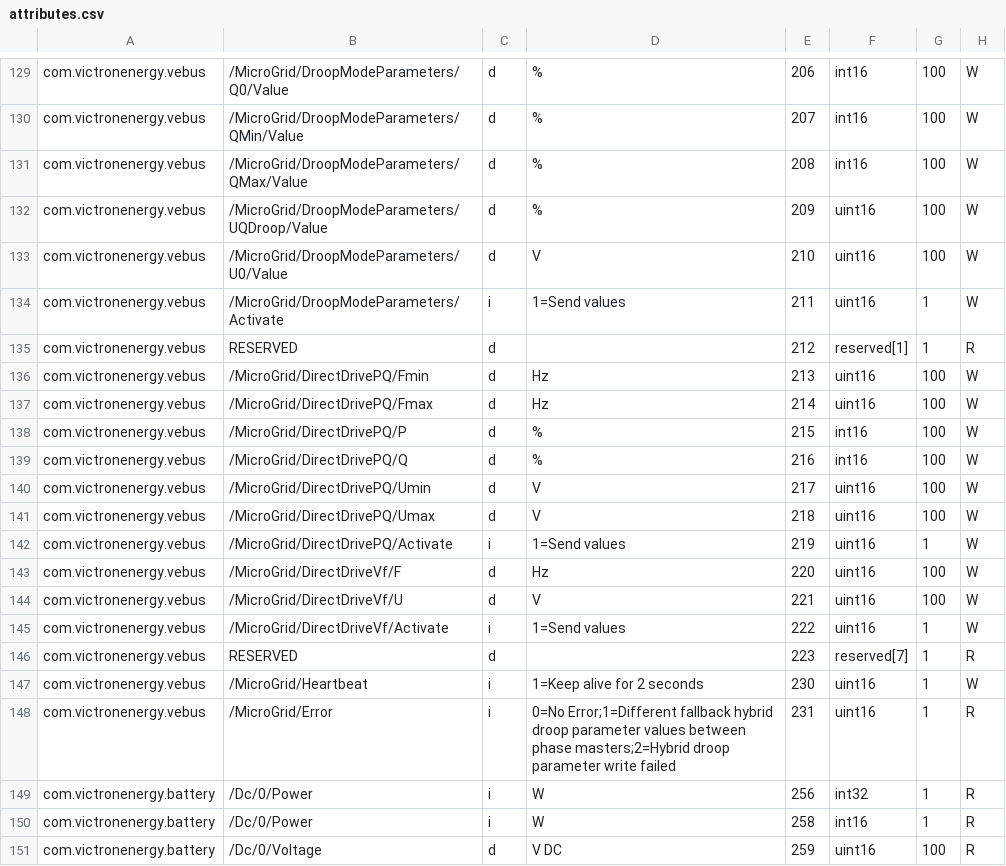
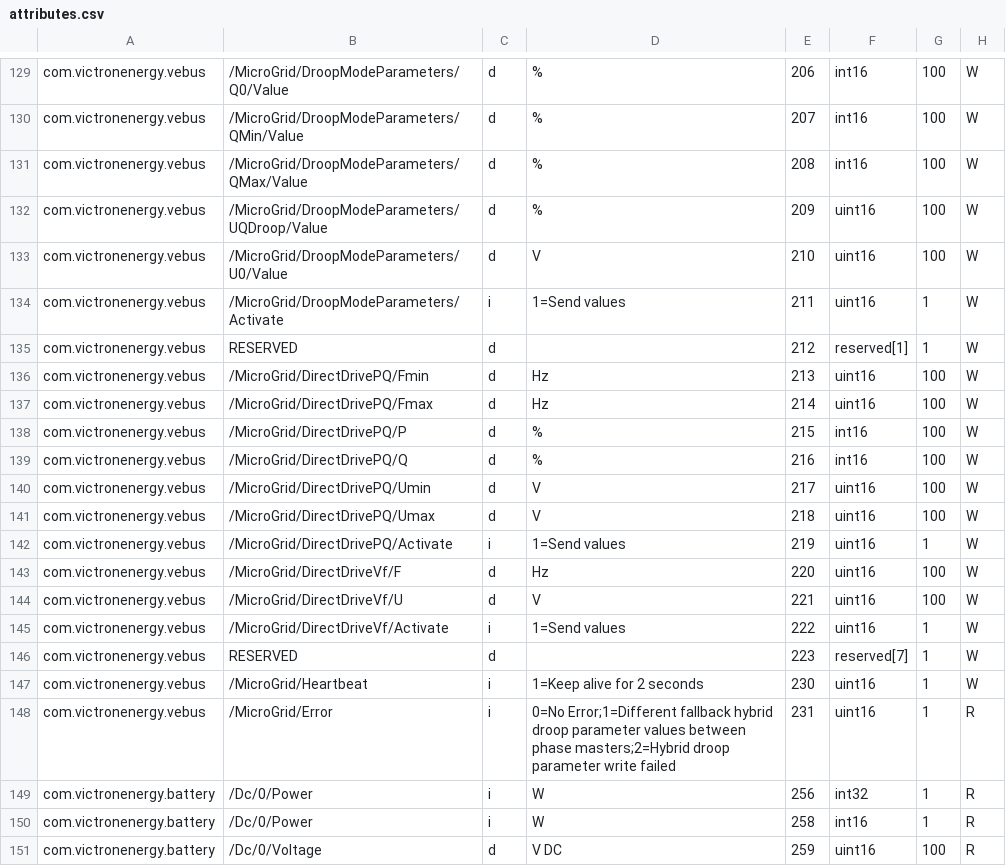
Before and after one commit to victronenergy/dbus_modbustcp, a CSV file: attributes.csv, drawn as a sheet; only a part is shown, gaps mark what is left out.

Commit message:
make reserved spacers in microgrid regs writeable
Some registers in the VE.Bus microgrid control fields are
reserved, in case we need to add more things in future.
To make it easier, make these ranges writable so a single
write can be performed across the whole thing when required.

```diff
--- a/attributes.csv
+++ b/attributes.csv
@@ -134,3 +134,3 @@ com.victronenergy.vebus,/MicroGrid/DroopModeParameters/U0/Value,d,V,210,uint16,1
 com.victronenergy.vebus,/MicroGrid/DroopModeParameters/Activate,i,1=Send values,211,uint16,1,W
-com.victronenergy.vebus,RESERVED,d,,212,reserved[1],1,R
+com.victronenergy.vebus,RESERVED,d,,212,reserved[1],1,W
 com.victronenergy.vebus,/MicroGrid/DirectDrivePQ/Fmin,d,Hz,213,uint16,100,W
@@ -145,3 +145,3 @@ com.victronenergy.vebus,/MicroGrid/DirectDriveVf/U,d,V,221,uint16,100,W
 com.victronenergy.vebus,/MicroGrid/DirectDriveVf/Activate,i,1=Send values,222,uint16,1,W
-com.victronenergy.vebus,RESERVED,d,,223,reserved[7],1,R
+com.victronenergy.vebus,RESERVED,d,,223,reserved[7],1,W
 com.victronenergy.vebus,/MicroGrid/Heartbeat,i,1=Keep alive for 2 seconds,230,uint16,1,W
```
